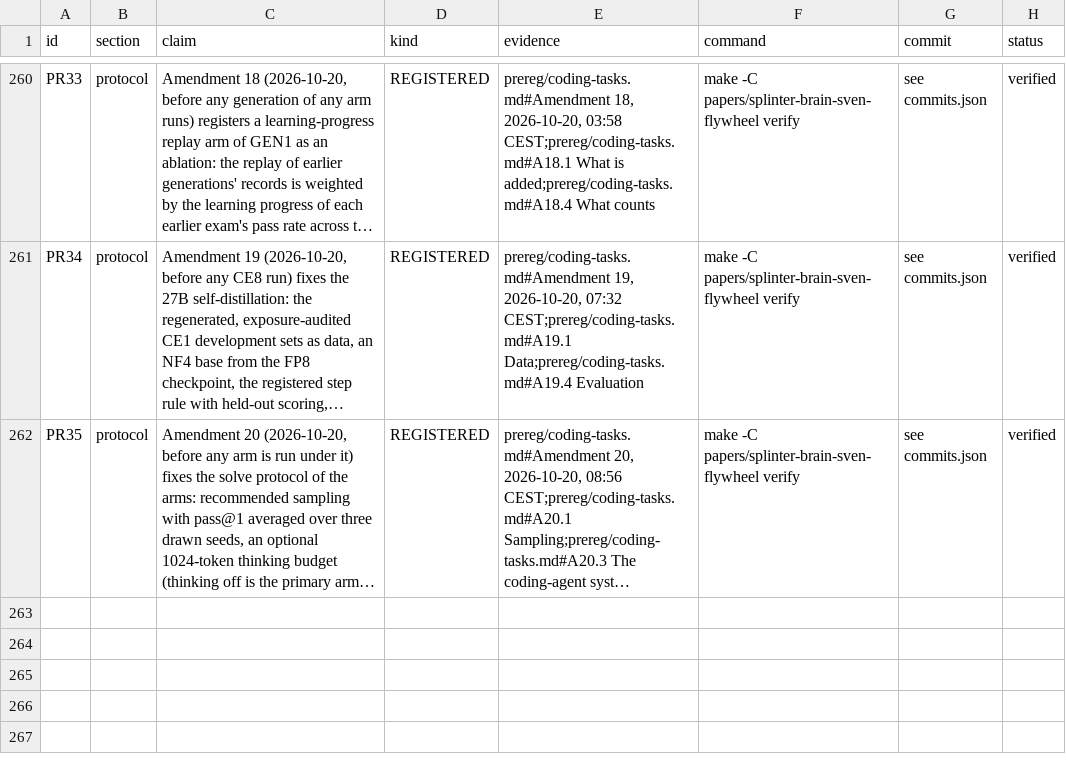
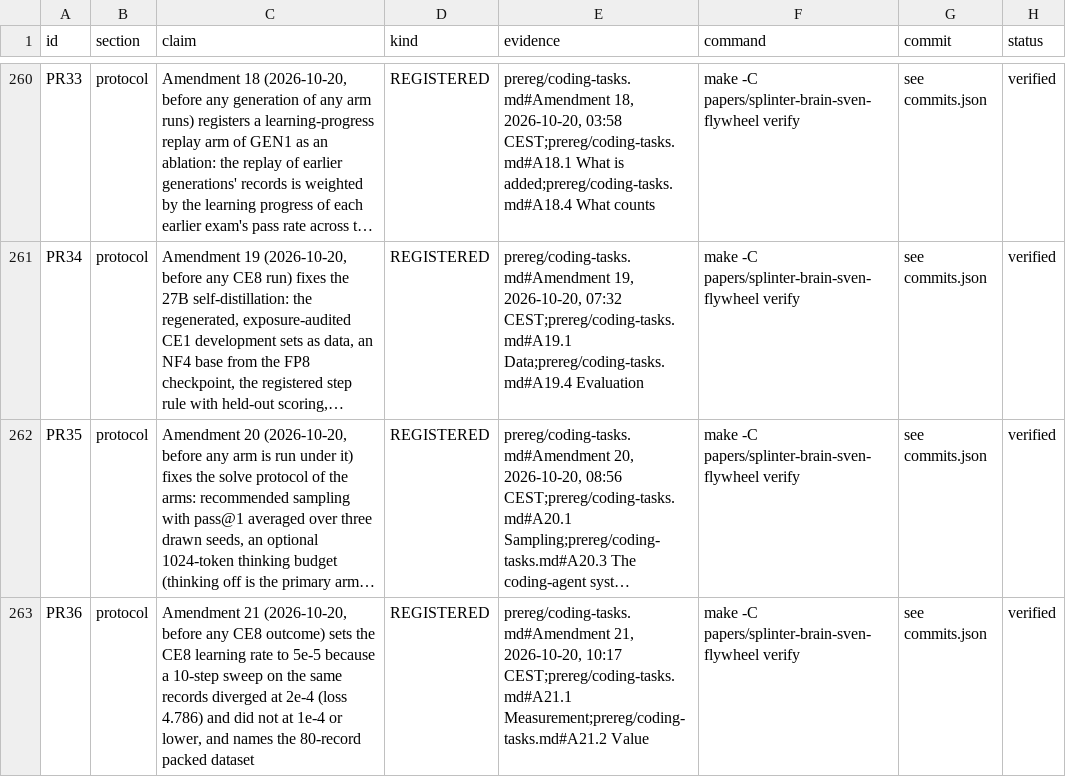
Before and after one commit to swedishembedded/splinter, a CSV file: papers/splinter-brain-sven-flywheel/data/claims.csv, drawn as a sheet; only a part is shown, gaps mark what is left out; long unchanged cells end in …; the diff names each change by its address in the sheet, - before the commit and + after, or states it on an @@ line.

Commit message:
papers: Amendment 21 sets the CE8 learning rate to 5e-5 after a diverging sweep at 2e-4

```diff
--- a/papers/splinter-brain-sven-flywheel/data/claims.csv
+++ b/papers/splinter-brain-sven-flywheel/data/claims.csv
+row 263: PR36 | protocol | Amendment 21 (2026-10-20, before any CE8 outcome) sets the CE8 learning rate to 5e-5 because a 10-step sweep on the same records diverged at 2e-4 (loss 4.786) and did not at 1e-4 or lower, and names the 80-record packed dataset | REGISTERED | prereg/coding-tasks.md#Amendment 21, 2026-10-20, 10:17 CEST;prereg/coding-tasks.md#A21.1 Measurement;prereg/coding-tasks.md#A21.2 Value | make -C papers/splinter-brain-sven-flywheel verify | see commits.json | verified
```
Also changed, not shown: 2 other files.
